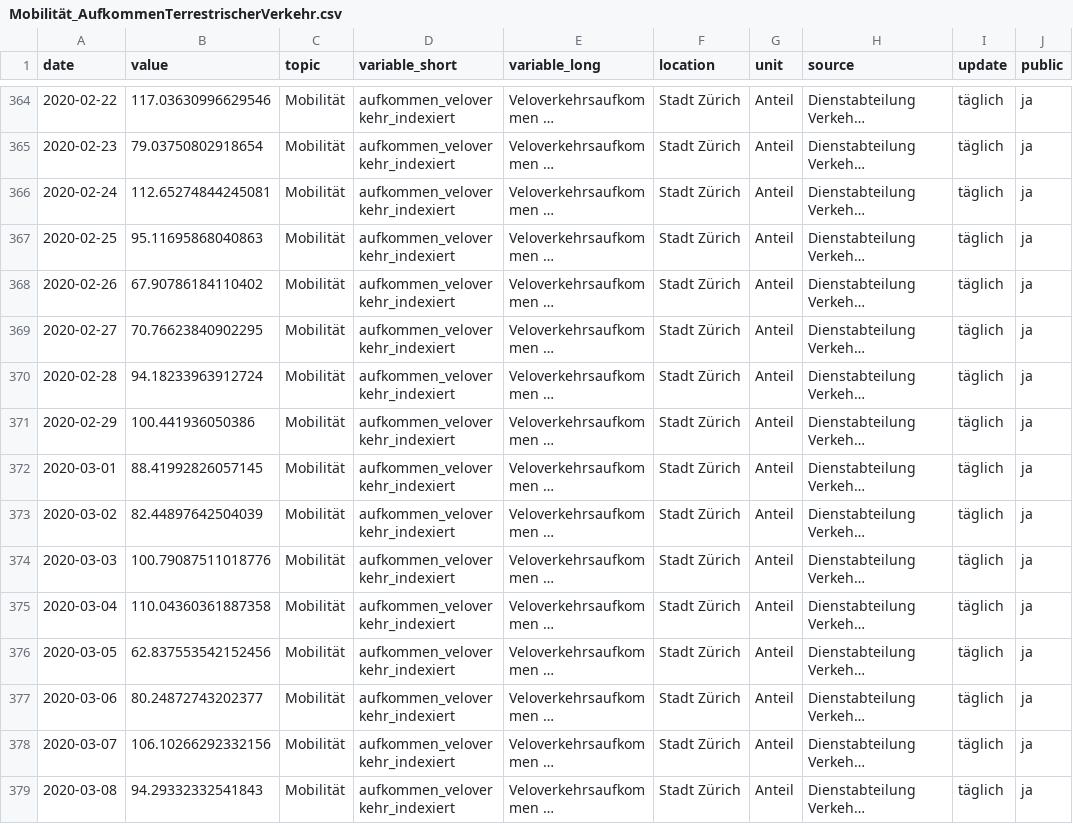
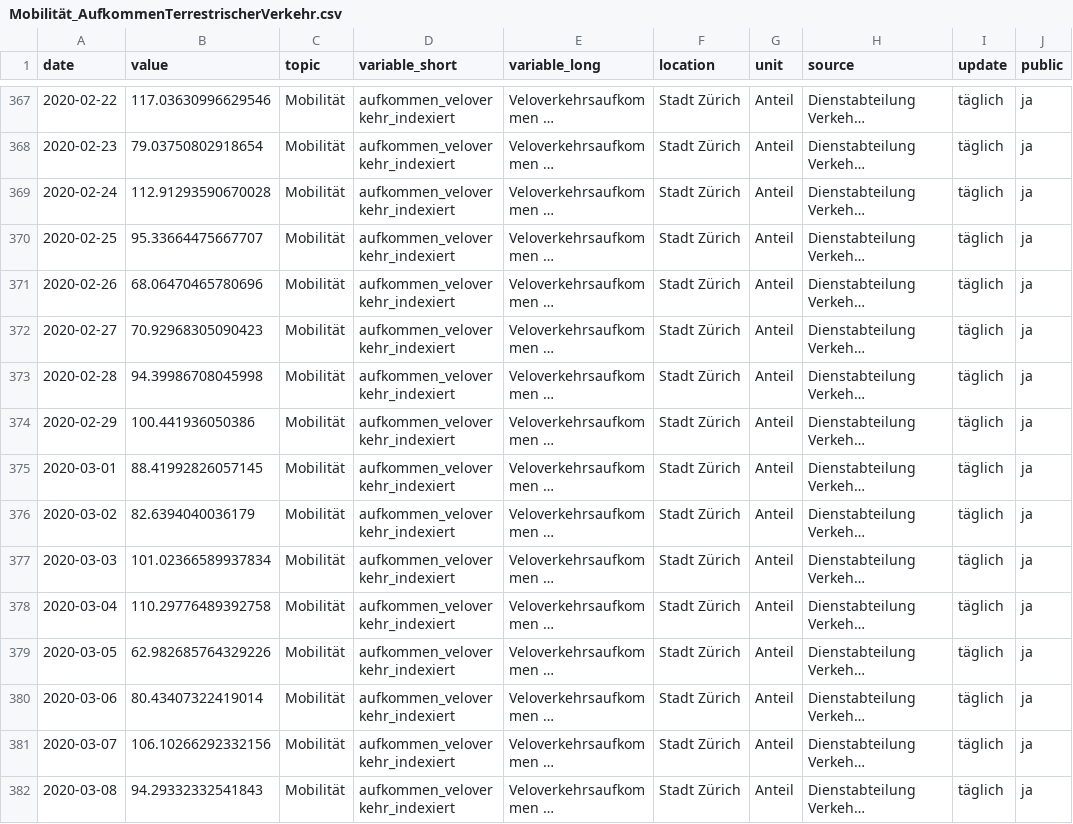
Before and after one commit to statistikZH/covid19monitoring_mobility_ZaehlstellenMIVLVVelo, a CSV file: Mobilität_AufkommenTerrestrischerVerkehr.csv, drawn as a sheet; only a part is shown, gaps mark what is left out; long unchanged cells end in …; addresses are those after the commit; the diff covers the shown part only; the diff names each change by its address in the sheet, - before the commit and + after, or states it on an @@ line.

```diff
--- a/Mobilität_AufkommenTerrestrischerVerkehr.csv
+++ b/Mobilität_AufkommenTerrestrischerVerkehr.csv
-B369 (value): 112.65274844245081
+B369 (value): 112.91293590670028
-B370 (value): 95.11695868040863
+B370 (value): 95.33664475667707
-B371 (value): 67.90786184110402
+B371 (value): 68.06470465780696
-B372 (value): 70.76623840902295
+B372 (value): 70.92968305090423
-B373 (value): 94.18233963912724
+B373 (value): 94.39986708045998
-B376 (value): 82.44897642504039
+B376 (value): 82.6394040036179
-B377 (value): 100.79087511018776
+B377 (value): 101.02366589937834
-B378 (value): 110.04360361887358
+B378 (value): 110.29776489392758
-B379 (value): 62.837553542152456
+B379 (value): 62.982685764329226
-B380 (value): 80.24872743202377
+B380 (value): 80.43407322419014
```
Also changed, not shown: 6 added rows and 63 edited cells elsewhere in this file.
